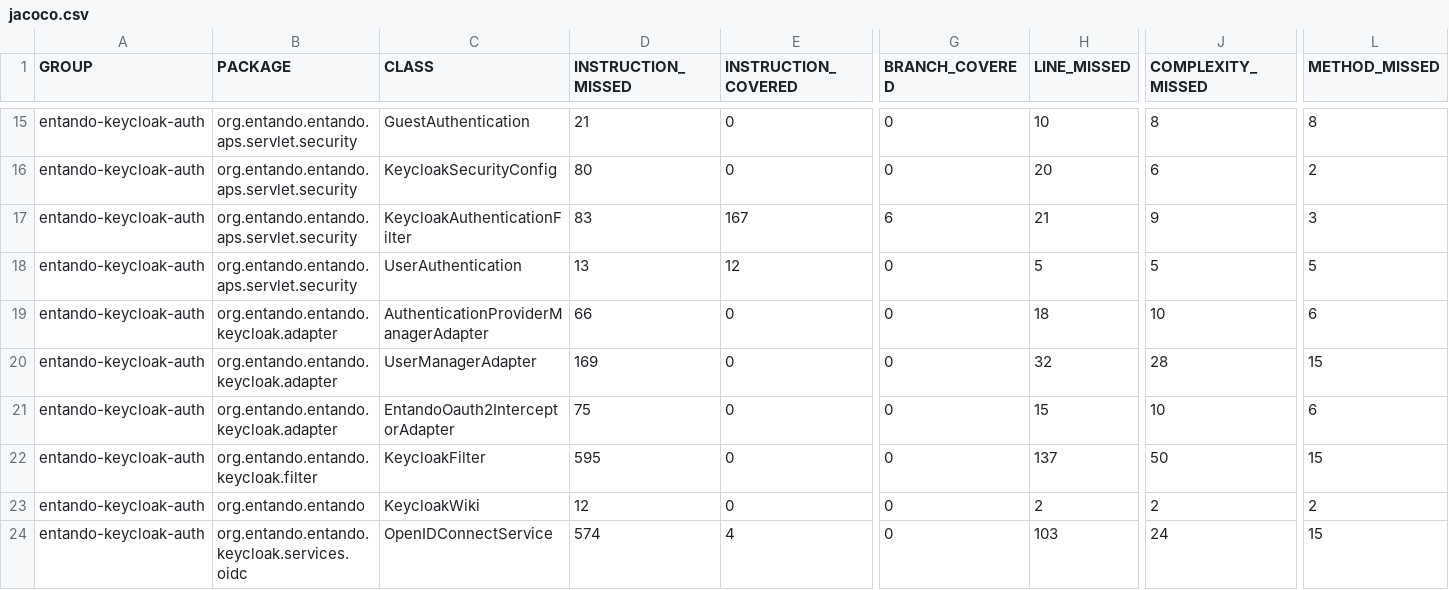
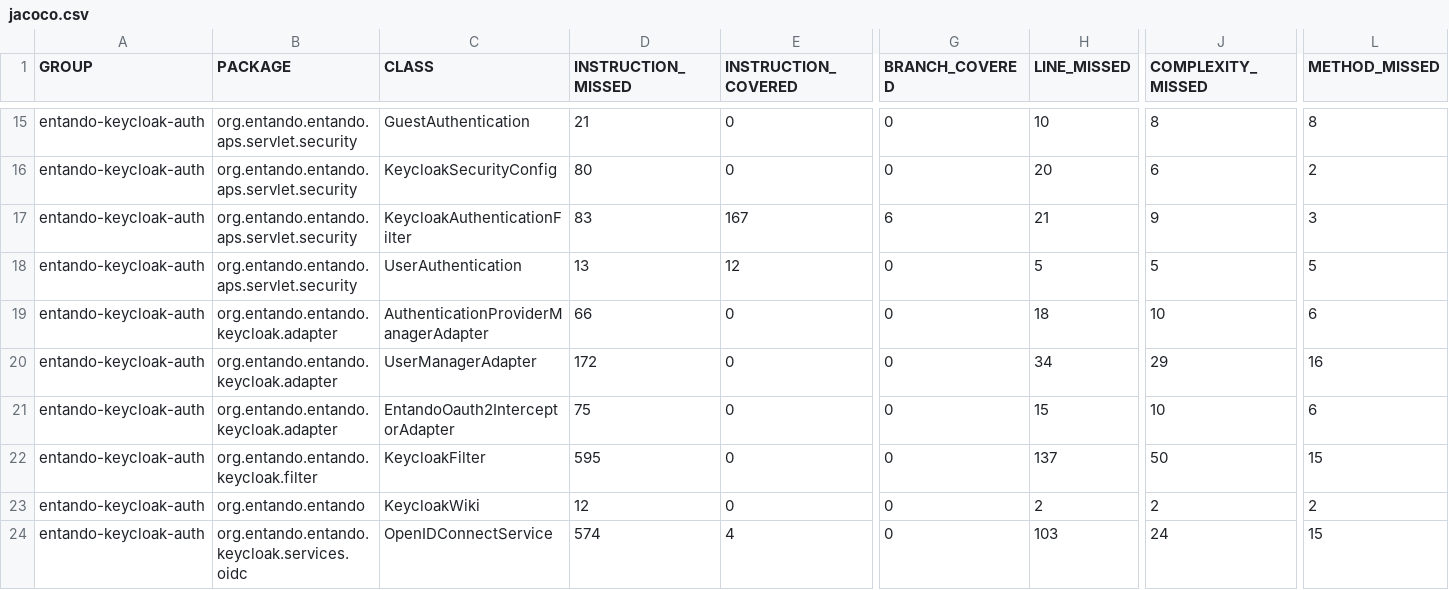
Before and after one commit to entando-k8s-infrastructure/devops-results, a CSV file: entando-keycloak-plugin/master/jacoco/jacoco.csv, drawn as a sheet; only a part is shown, gaps mark what is left out; the diff names each change by its address in the sheet, - before the commit and + after, or states it on an @@ line.

Commit message:
Publishing files for path entando-keycloak-plugin/master

```diff
--- a/entando-keycloak-plugin/master/jacoco/jacoco.csv
+++ b/entando-keycloak-plugin/master/jacoco/jacoco.csv
-D20 (INSTRUCTION_MISSED): 169
+D20 (INSTRUCTION_MISSED): 172
-H20 (LINE_MISSED): 32
+H20 (LINE_MISSED): 34
-J20 (COMPLEXITY_MISSED): 28
+J20 (COMPLEXITY_MISSED): 29
-L20 (METHOD_MISSED): 15
+L20 (METHOD_MISSED): 16
```
Also changed, not shown: 19 other files.
